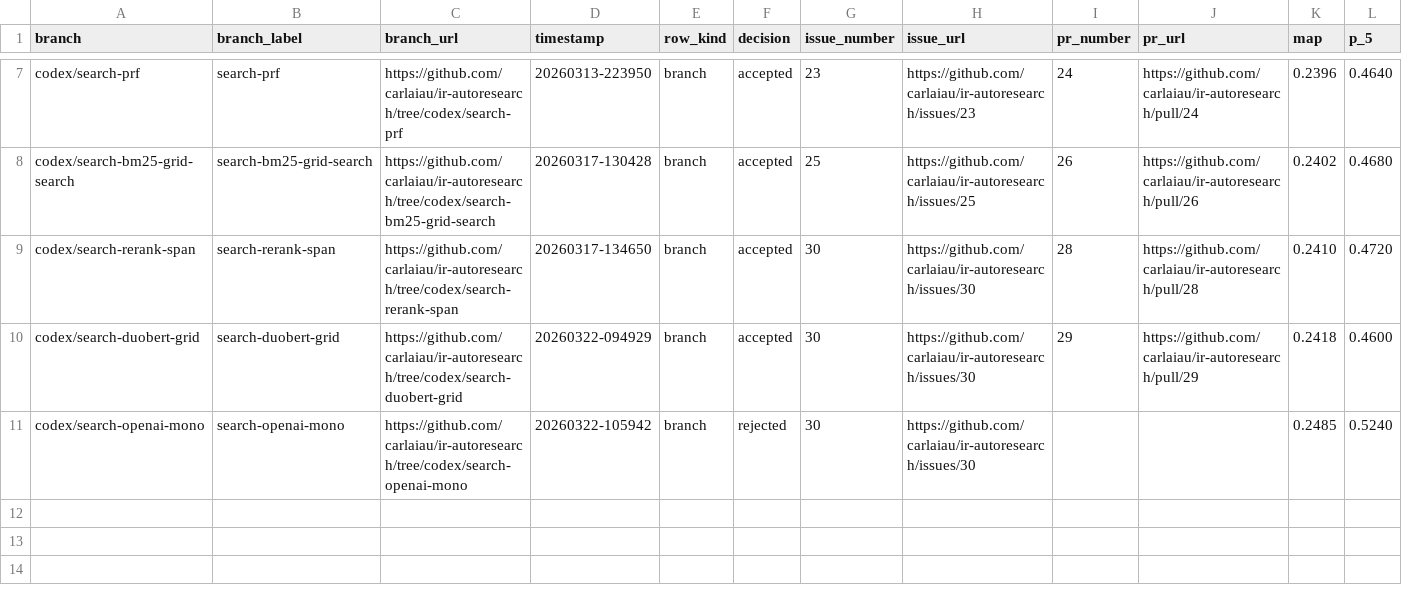
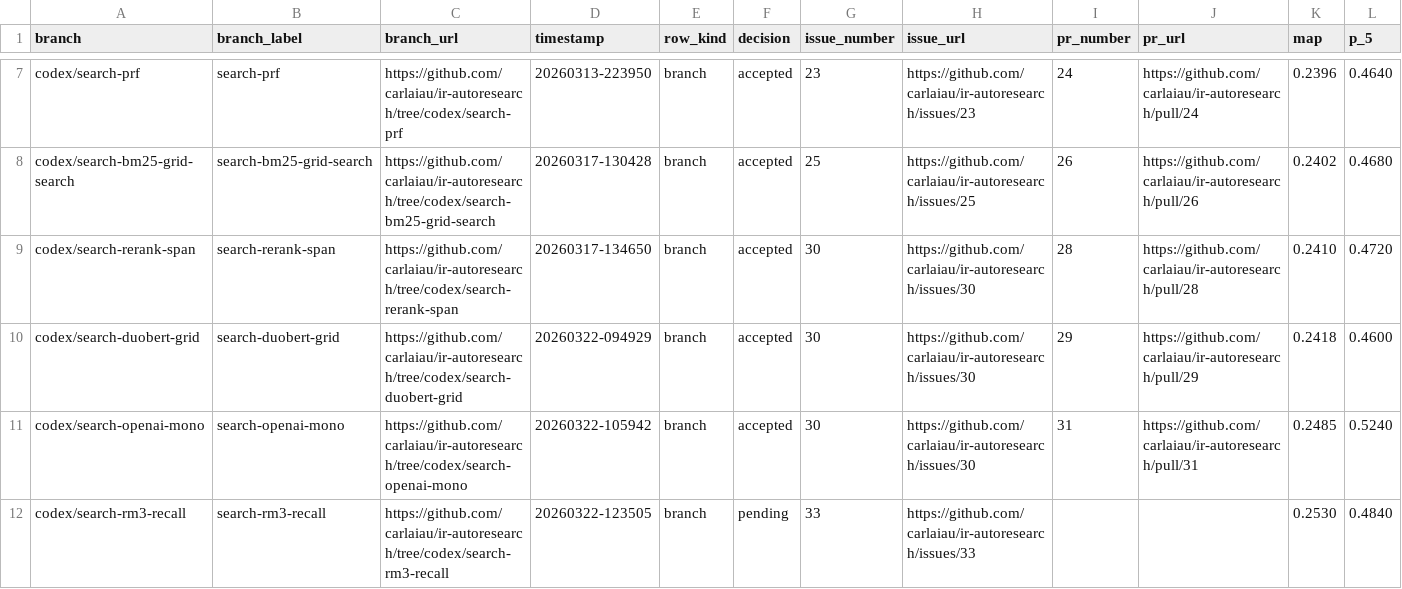
Before and after one commit to carlaiau/ir-autoresearch, a TSV file: docs/metrics/branch-comparisons.tsv, drawn as a sheet; only a part is shown, gaps mark what is left out; rows hold the shown columns only; the diff names each change by its address in the sheet, - before the commit and + after, or states it on an @@ line.

Commit message:
Experiment: RM3-style recall expansion

```diff
--- a/docs/metrics/branch-comparisons.tsv
+++ b/docs/metrics/branch-comparisons.tsv
-F11 (decision): rejected
+F11 (decision): accepted
-I11 (pr_number): (empty)
+I11 (pr_number): 31
-J11 (pr_url): (empty)
+J11 (pr_url): https://github.com/carlaiau/ir-autoresearch/pull/31
+row 12: codex/search-rm3-recall | search-rm3-recall | https://github.com/carlaiau/ir-autoresearch/tree/codex/search-rm3-recall | 20260322-123505 | branch | pending | 33 | https://github.com/carlaiau/ir-autoresearch/issues/33 |  |  | 0.2530 | 0.4840
```
Also changed, not shown: 8 other files.
